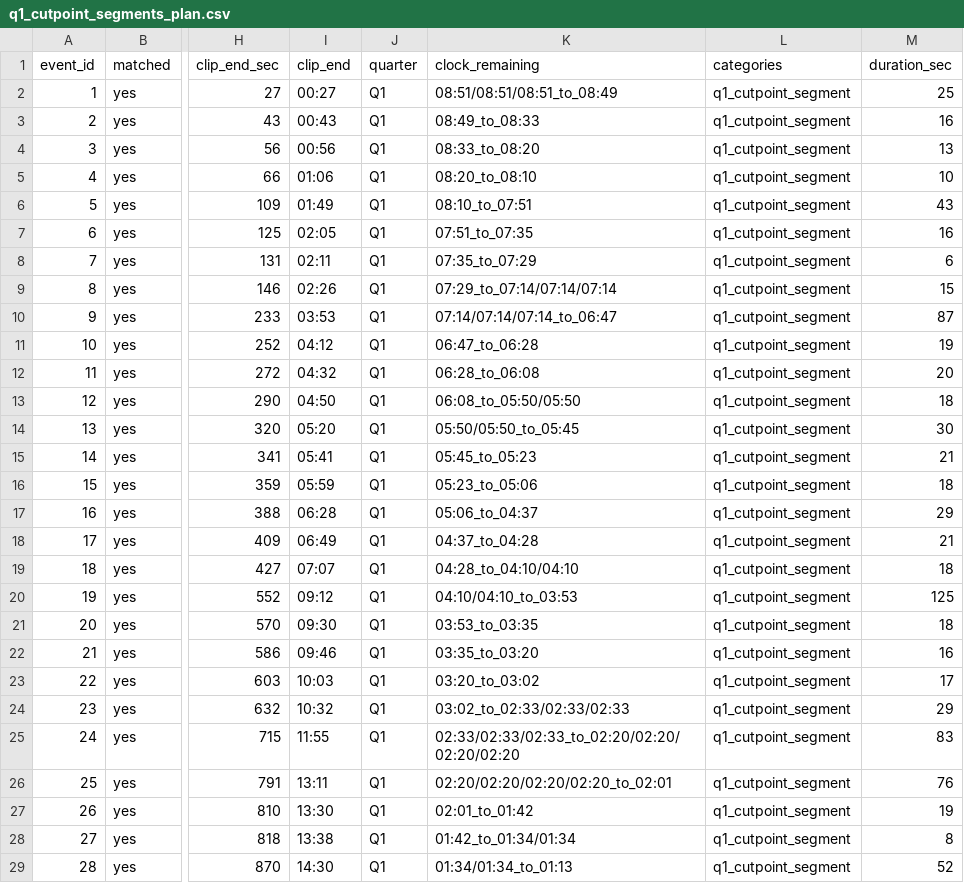
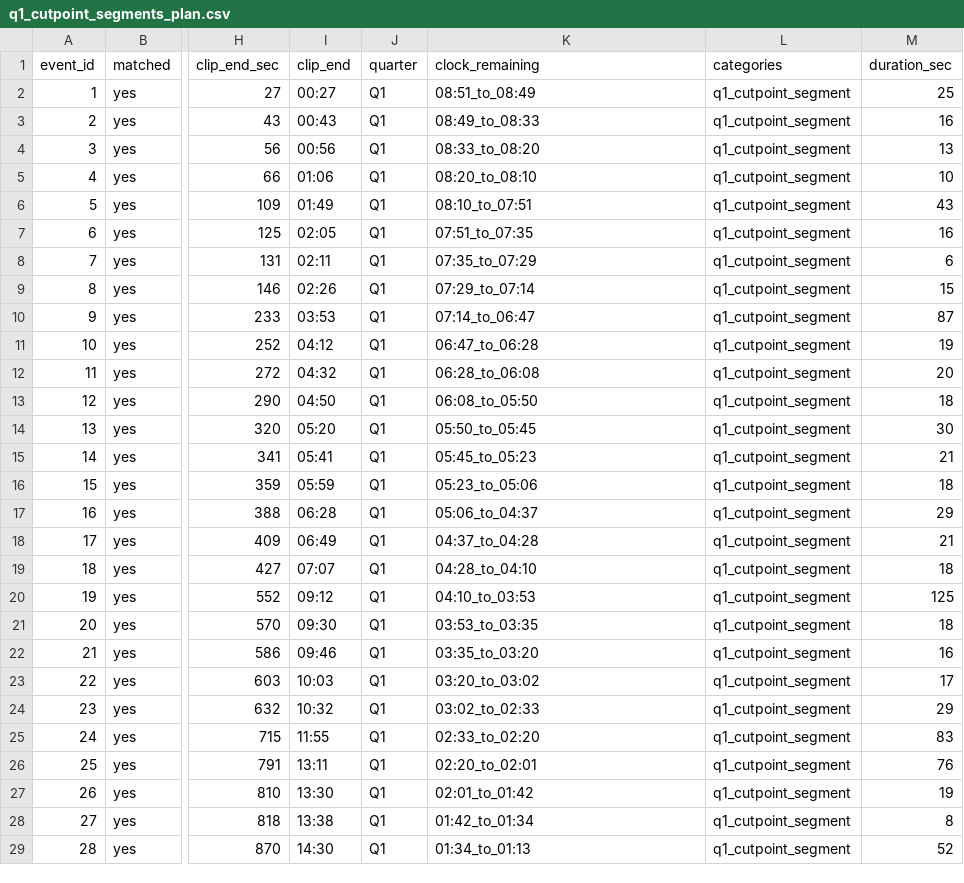
Before and after one commit to gomja0124/likelion_CourtLens, a CSV file: q1_cutpoint_segments_plan.csv, drawn as a sheet; only a part is shown, gaps mark what is left out; the diff names each change by its address in the sheet, - before the commit and + after, or states it on an @@ line.

```diff
--- a/q1_cutpoint_segments_plan.csv
+++ b/q1_cutpoint_segments_plan.csv
-K2 (clock_remaining): 08:51/08:51/08:51_to_08:49
+K2 (clock_remaining): 08:51_to_08:49
-K9 (clock_remaining): 07:29_to_07:14/07:14/07:14
+K9 (clock_remaining): 07:29_to_07:14
-K10 (clock_remaining): 07:14/07:14/07:14_to_06:47
+K10 (clock_remaining): 07:14_to_06:47
-K13 (clock_remaining): 06:08_to_05:50/05:50
+K13 (clock_remaining): 06:08_to_05:50
-K14 (clock_remaining): 05:50/05:50_to_05:45
+K14 (clock_remaining): 05:50_to_05:45
-K19 (clock_remaining): 04:28_to_04:10/04:10
+K19 (clock_remaining): 04:28_to_04:10
-K20 (clock_remaining): 04:10/04:10_to_03:53
+K20 (clock_remaining): 04:10_to_03:53
-K24 (clock_remaining): 03:02_to_02:33/02:33/02:33
+K24 (clock_remaining): 03:02_to_02:33
-K25 (clock_remaining): 02:33/02:33/02:33_to_02:20/02:20/02:20/02:20
+K25 (clock_remaining): 02:33_to_02:20
-K26 (clock_remaining): 02:20/02:20/02:20/02:20_to_02:01
+K26 (clock_remaining): 02:20_to_02:01
-K28 (clock_remaining): 01:42_to_01:34/01:34
+K28 (clock_remaining): 01:42_to_01:34
-K29 (clock_remaining): 01:34/01:34_to_01:13
+K29 (clock_remaining): 01:34_to_01:13
```
Also changed, not shown: q2_cutpoint_segments_plan.csv, q3_cutpoint_segments_plan.csv, 47 other files.
